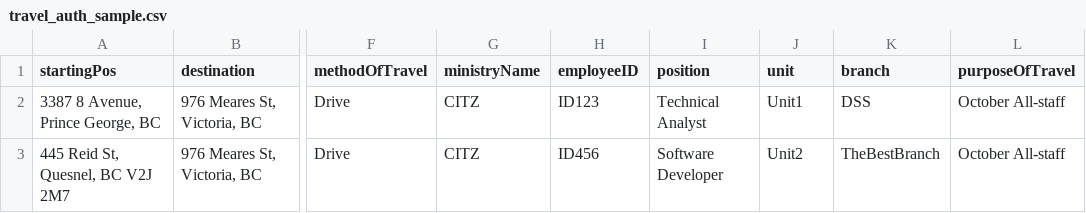
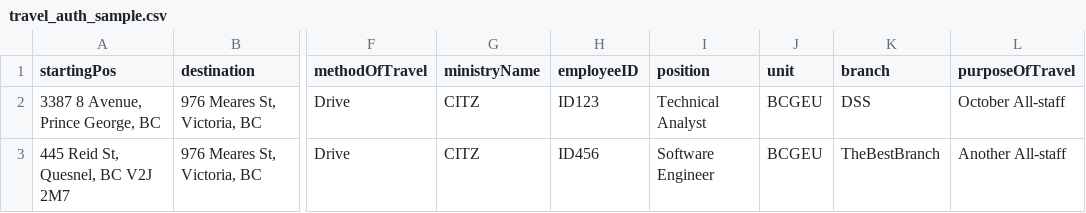
Before and after one commit to bcgov/travel-auth-generator, a CSV file: travel_auth_sample.csv, drawn as a sheet; only a part is shown, gaps mark what is left out; the diff names each change by its address in the sheet, - before the commit and + after, or states it on an @@ line.

```diff
--- a/travel_auth_sample.csv
+++ b/travel_auth_sample.csv
-J2 (unit): Unit1
+J2 (unit): BCGEU
-I3 (position): Software Developer
+I3 (position): Software Engineer
-J3 (unit): Unit2
+J3 (unit): BCGEU
-L3 (purposeOfTravel): October All-staff
+L3 (purposeOfTravel): Another All-staff
```
Also changed, not shown: 3 other files.
